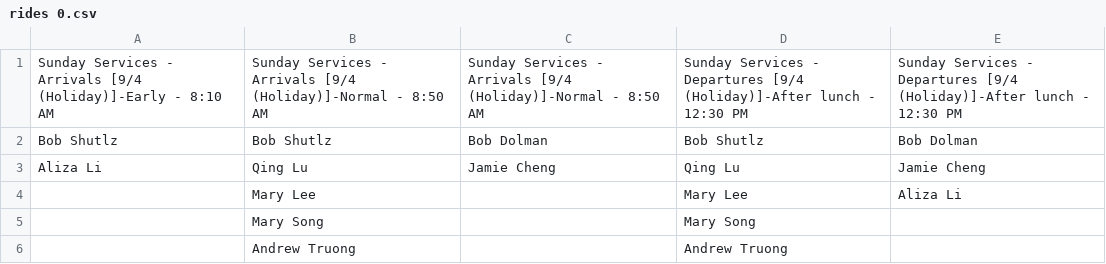
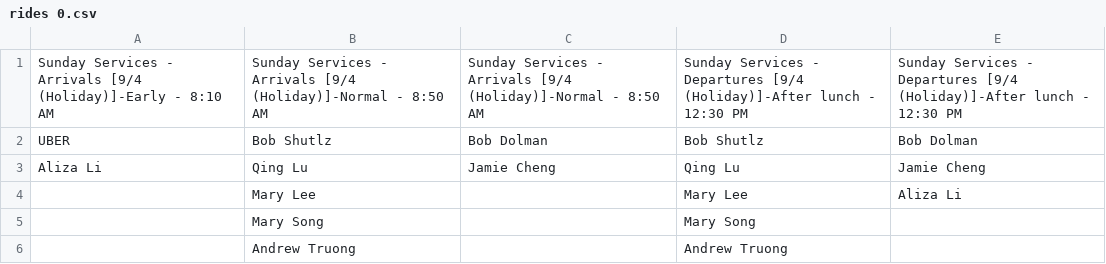
Before and after one commit to semperExploro/AWS-SSM-Ride-SHaring, a CSV file: rides 0.csv, drawn as a sheet.

```diff
--- a/rides 0.csv
+++ b/rides 0.csv
@@ -1,3 +1,3 @@
 Sunday Services - Arrivals [9/4 (Holiday)]-Early - 8:10 AM,Sunday Services - Arrivals [9/4 (Holiday)]-Normal - 8:50 AM,Sunday Services - Arrivals [9/4 (Holiday)]-Normal - 8:50 AM,Sunday Services - Departures [9/4 (Holiday)]-After lunch - 12:30 PM,Sunday Services - Departures [9/4 (Holiday)]-After lunch - 12:30 PM,
-Bob Shutlz,Bob Shutlz,Bob Dolman,Bob Shutlz,Bob Dolman,
+UBER,Bob Shutlz,Bob Dolman,Bob Shutlz,Bob Dolman,
 Aliza Li,Qing Lu,Jamie Cheng,Qing Lu,Jamie Cheng,
```
Also changed, not shown: rides 2.csv, 2 other files.
